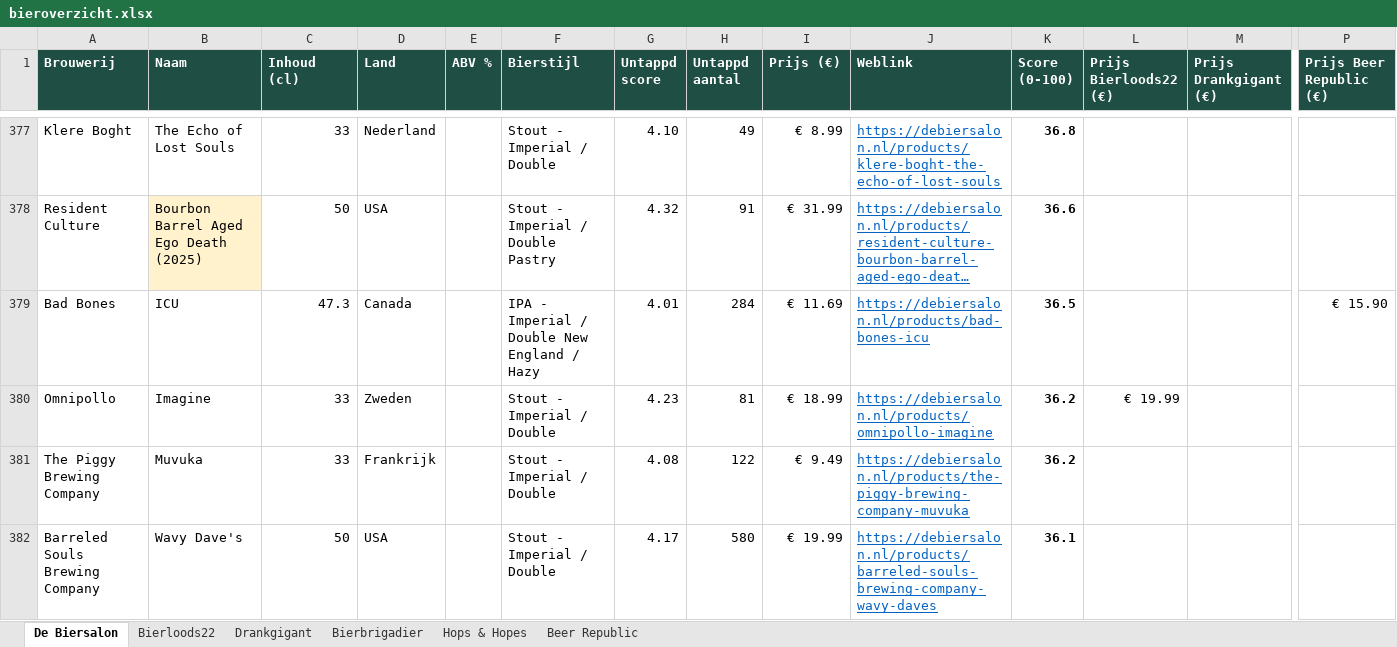
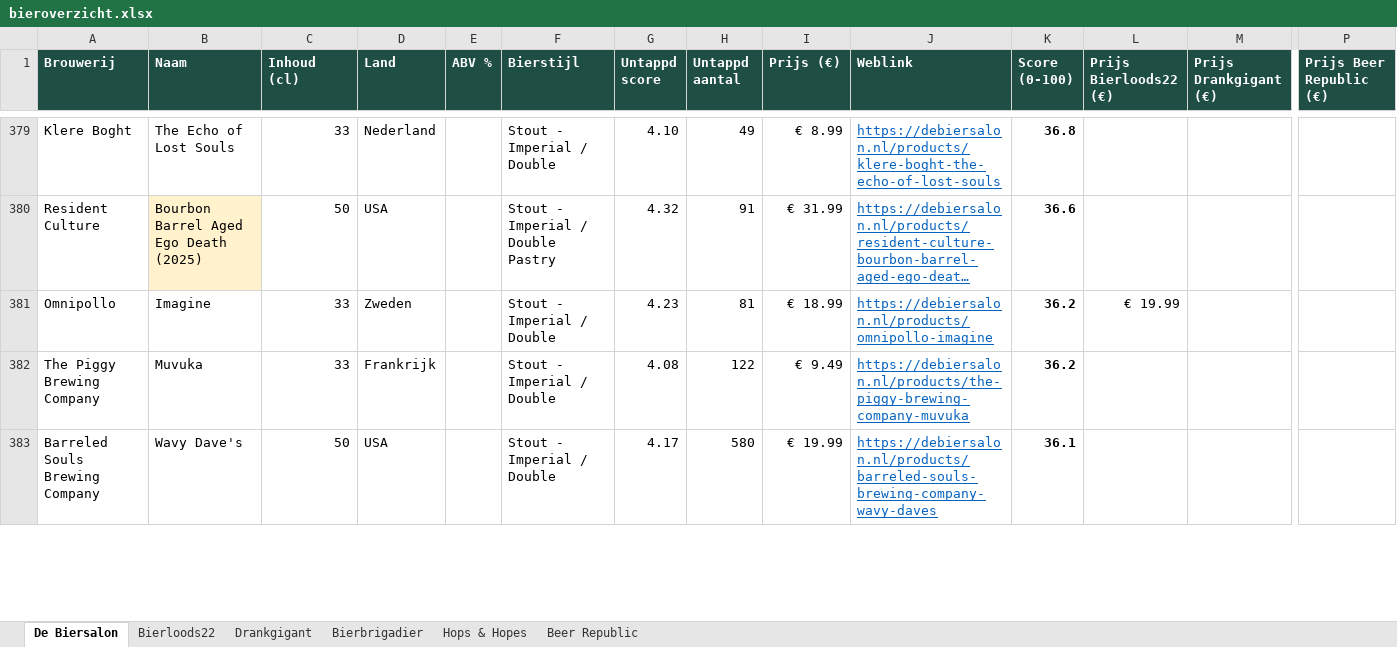
Before and after one commit to RdG-Bier/DeBierScraper, an Excel workbook: docs/bieroverzicht.xlsx, sheet De Biersalon, drawn as a sheet; only a part is shown, gaps mark what is left out; long unchanged cells end in …; values as stored, in another font and other column widths than the file's, no borders; conditional formats not drawn; removed rows and columns are numbered as before the commit, all else as after; rows hold the shown columns only; the diff covers the shown part only; the diff names each change by its address in the sheet, - before the commit and + after, or states it on an @@ line.

```diff
--- a/docs/bieroverzicht.xlsx (sheet De Biersalon)
+++ b/docs/bieroverzicht.xlsx (sheet De Biersalon)
-row 379: Bad Bones | ICU | 47.3 | Canada |  | IPA - Imperial / Double New England / Hazy | 4.01 | 284 | € 11.69 | https://debiersalon.nl/products/bad-bones-icu | 36.5 |  |  | € 15.90
```
Also changed, not shown: 14 added rows, 12 removed rows and 18 edited cells elsewhere in this sheet, sheet Hops & Hopes, sheet Beer Republic, 16 other files.
